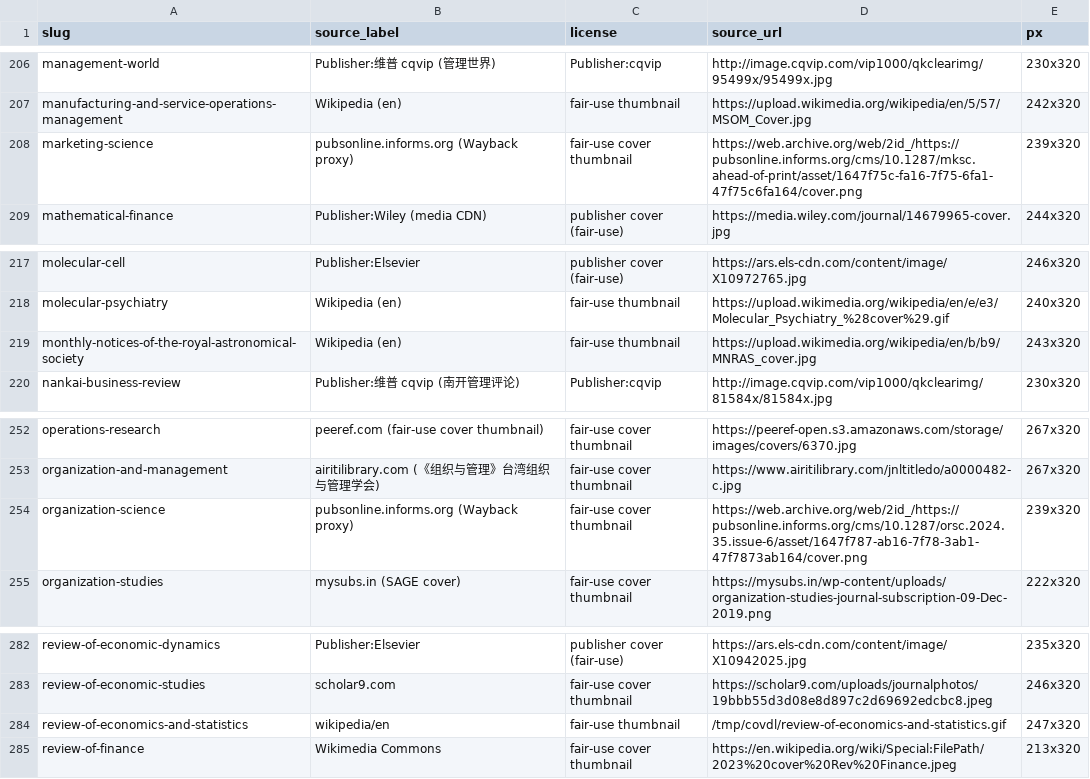
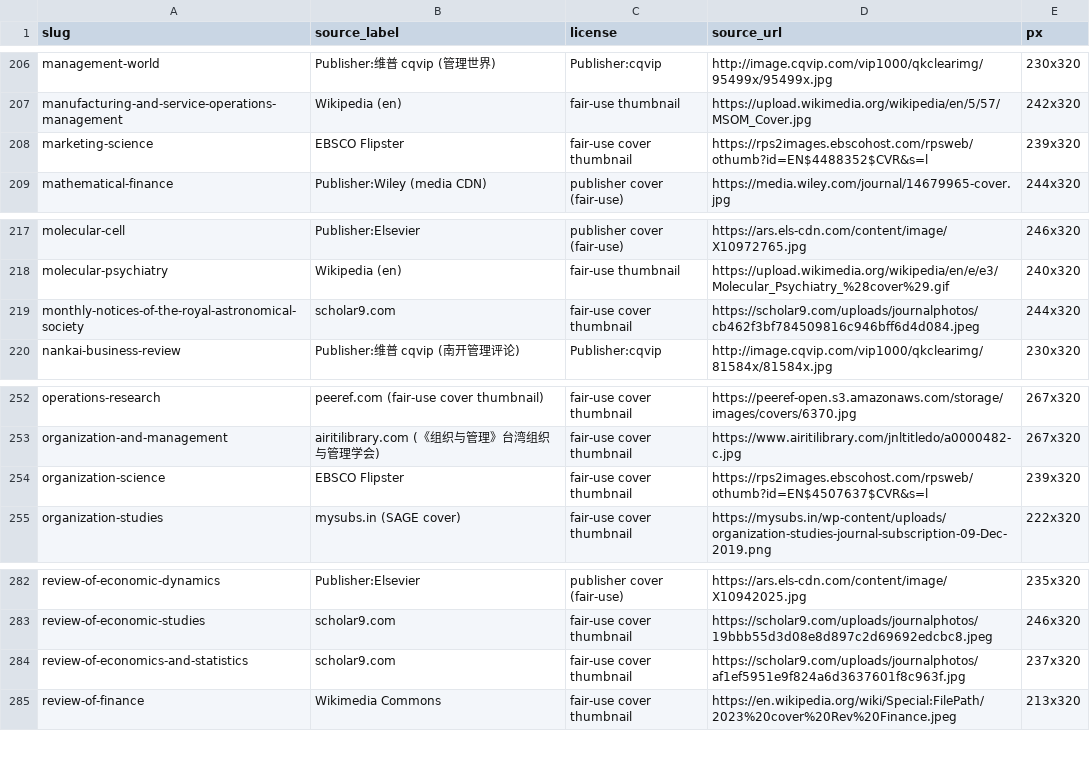
Before and after one commit to brycewang-stanford/Awesome-Journal-Skills, a TSV file: assets/covers/REAL-COVERS.tsv, drawn as a sheet; only a part is shown, gaps mark what is left out.

```diff
--- a/assets/covers/REAL-COVERS.tsv
+++ b/assets/covers/REAL-COVERS.tsv
@@ -207,3 +207,3 @@ management-world	Publisher:维普 cqvip (管理世界)	Publisher:cqvip	http://im
 manufacturing-and-service-operations-management	Wikipedia (en)	fair-use thumbnail	https://upload.wikimedia.org/wikipedia/en/5/57/MSOM_Cover.jpg	242x320
-marketing-science	pubsonline.informs.org (Wayback proxy)	fair-use cover thumbnail	https://web.archive.org/web/2id_/https://pubsonline.informs.org/cms/10.1287/mksc.ahead-of-print/asset/1647f75c-fa16-7f75-6fa1-47f75c6fa164/cover.png	239x320
+marketing-science	EBSCO Flipster	fair-use cover thumbnail	https://rps2images.ebscohost.com/rpsweb/othumb?id=EN$4488352$CVR&s=l	239x320
 mathematical-finance	Publisher:Wiley (media CDN)	publisher cover (fair-use)	https://media.wiley.com/journal/14679965-cover.jpg	244x320
@@ -218,3 +218,3 @@ molecular-cell	Publisher:Elsevier	publisher cover (fair-use)	https://ars.els-cdn
 molecular-psychiatry	Wikipedia (en)	fair-use thumbnail	https://upload.wikimedia.org/wikipedia/en/e/e3/Molecular_Psychiatry_%28cover%29.gif	240x320
-monthly-notices-of-the-royal-astronomical-society	Wikipedia (en)	fair-use thumbnail	https://upload.wikimedia.org/wikipedia/en/b/b9/MNRAS_cover.jpg	243x320
+monthly-notices-of-the-royal-astronomical-society	scholar9.com	fair-use cover thumbnail	https://scholar9.com/uploads/journalphotos/cb462f3bf784509816c946bff6d4d084.jpeg	244x320
 nankai-business-review	Publisher:维普 cqvip (南开管理评论)	Publisher:cqvip	http://image.cqvip.com/vip1000/qkclearimg/81584x/81584x.jpg	230x320
@@ -253,3 +253,3 @@ operations-research	peeref.com (fair-use cover thumbnail)	fair-use cover thumbna
 organization-and-management	airitilibrary.com (《组织与管理》台湾组织与管理学会)	fair-use cover thumbnail	https://www.airitilibrary.com/jnltitledo/a0000482-c.jpg	267x320
-organization-science	pubsonline.informs.org (Wayback proxy)	fair-use cover thumbnail	https://web.archive.org/web/2id_/https://pubsonline.informs.org/cms/10.1287/orsc.2024.35.issue-6/asset/1647f787-ab16-7f78-3ab1-47f7873ab164/cover.png	239x320
+organization-science	EBSCO Flipster	fair-use cover thumbnail	https://rps2images.ebscohost.com/rpsweb/othumb?id=EN$4507637$CVR&s=l	239x320
 organization-studies	mysubs.in (SAGE cover)	fair-use cover thumbnail	https://mysubs.in/wp-content/uploads/organization-studies-journal-subscription-09-Dec-2019.png	222x320
@@ -283,3 +283,3 @@ review-of-economic-dynamics	Publisher:Elsevier	publisher cover (fair-use)	https:
 review-of-economic-studies	scholar9.com	fair-use cover thumbnail	https://scholar9.com/uploads/journalphotos/19bbb55d3d08e8d897c2d69692edcbc8.jpeg	246x320
-review-of-economics-and-statistics	wikipedia/en	fair-use thumbnail	/tmp/covdl/review-of-economics-and-statistics.gif	247x320
+review-of-economics-and-statistics	scholar9.com	fair-use cover thumbnail	https://scholar9.com/uploads/journalphotos/af1ef5951e9f824a6d3637601f8c963f.jpg	237x320
 review-of-finance	Wikimedia Commons	fair-use cover thumbnail	https://en.wikipedia.org/wiki/Special:FilePath/2023%20cover%20Rev%20Finance.jpeg	213x320
```
Also changed, not shown: 4 other files.
